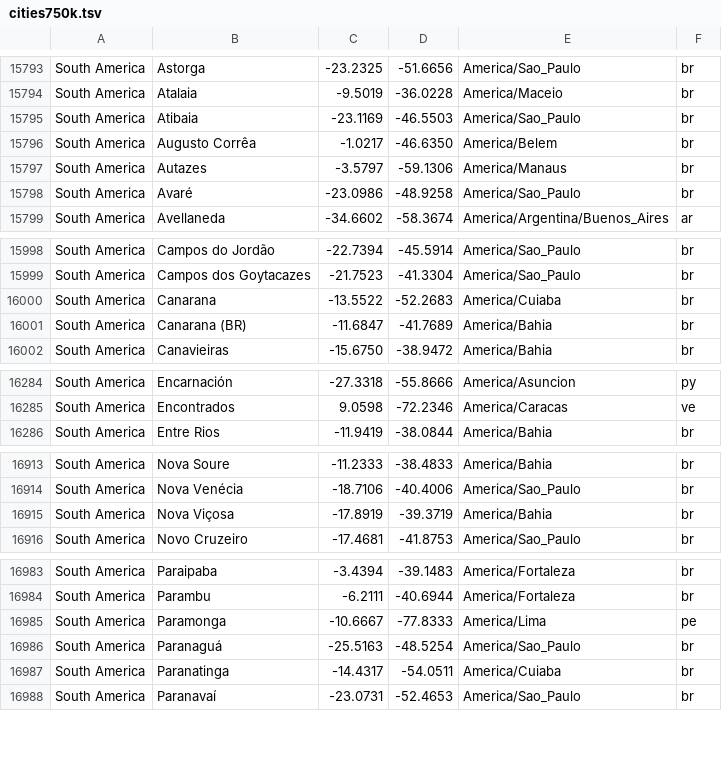
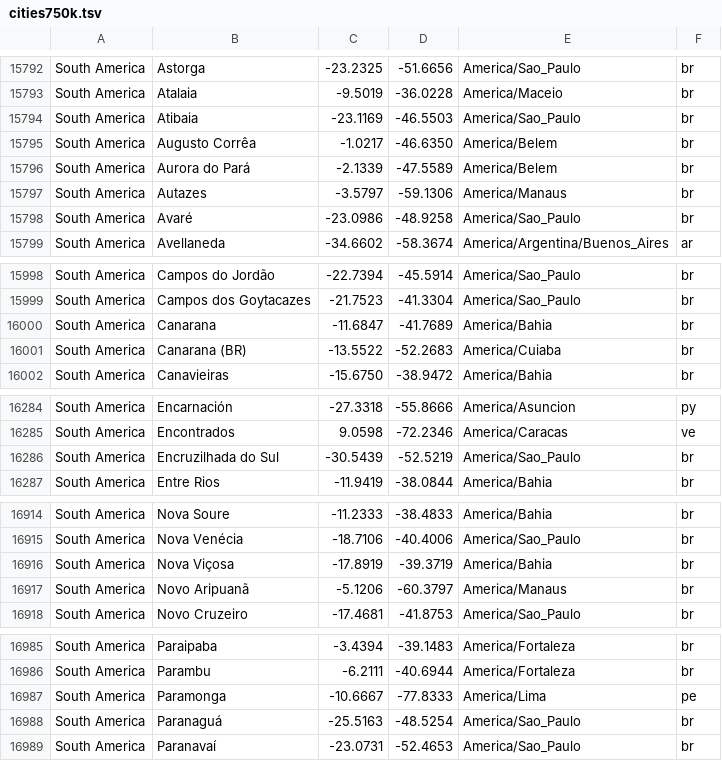
Before and after one commit to YASoftwareDev/temperatury, a TSV file: cities750k.tsv, drawn as a sheet; only a part is shown, gaps mark what is left out; the diff covers the shown part only.

```diff
--- a/cities750k.tsv
+++ b/cities750k.tsv
@@ -15796,2 +15795,3 @@ South America	Atibaia	-23.1169	-46.5503	America/Sao_Paulo	br
 South America	Augusto Corrêa	-1.0217	-46.6350	America/Belem	br
+South America	Aurora do Pará	-2.1339	-47.5589	America/Belem	br
 South America	Autazes	-3.5797	-59.1306	America/Manaus	br
@@ -15999,4 +15999,4 @@ South America	Campos do Jordão	-22.7394	-45.5914	America/Sao_Paulo	br
 South America	Campos dos Goytacazes	-21.7523	-41.3304	America/Sao_Paulo	br
-South America	Canarana	-13.5522	-52.2683	America/Cuiaba	br
-South America	Canarana (BR)	-11.6847	-41.7689	America/Bahia	br
+South America	Canarana	-11.6847	-41.7689	America/Bahia	br
+South America	Canarana (BR)	-13.5522	-52.2683	America/Cuiaba	br
 South America	Canavieiras	-15.6750	-38.9472	America/Bahia	br
@@ -16285,2 +16285,3 @@ South America	Encarnación	-27.3318	-55.8666	America/Asuncion	py
 South America	Encontrados	9.0598	-72.2346	America/Caracas	ve
+South America	Encruzilhada do Sul	-30.5439	-52.5219	America/Sao_Paulo	br
 South America	Entre Rios	-11.9419	-38.0844	America/Bahia	br
@@ -16915,2 +16916,3 @@ South America	Nova Venécia	-18.7106	-40.4006	America/Sao_Paulo	br
 South America	Nova Viçosa	-17.8919	-39.3719	America/Bahia	br
+South America	Novo Aripuanã	-5.1206	-60.3797	America/Manaus	br
 South America	Novo Cruzeiro	-17.4681	-41.8753	America/Sao_Paulo	br
@@ -16986,3 +16988,2 @@ South America	Paramonga	-10.6667	-77.8333	America/Lima	pe
 South America	Paranaguá	-25.5163	-48.5254	America/Sao_Paulo	br
-South America	Paranatinga	-14.4317	-54.0511	America/Cuiaba	br
 South America	Paranavaí	-23.0731	-52.4653	America/Sao_Paulo	br
```
Also changed, not shown: 7 added rows, 6 removed rows and 29 edited cells elsewhere in this file, 2 other files.
